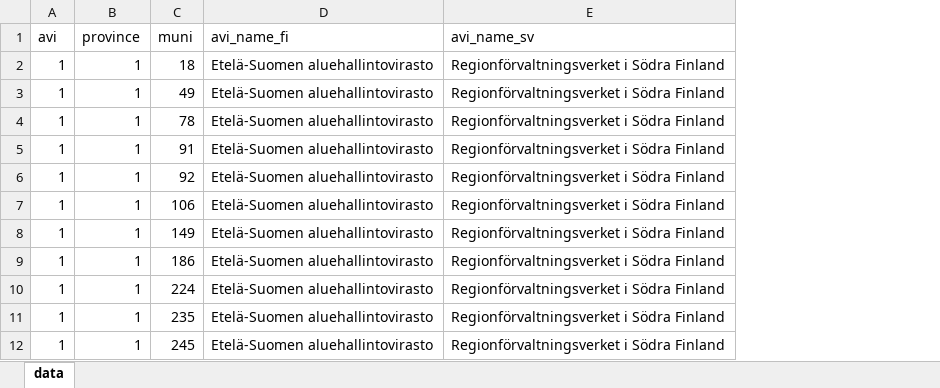
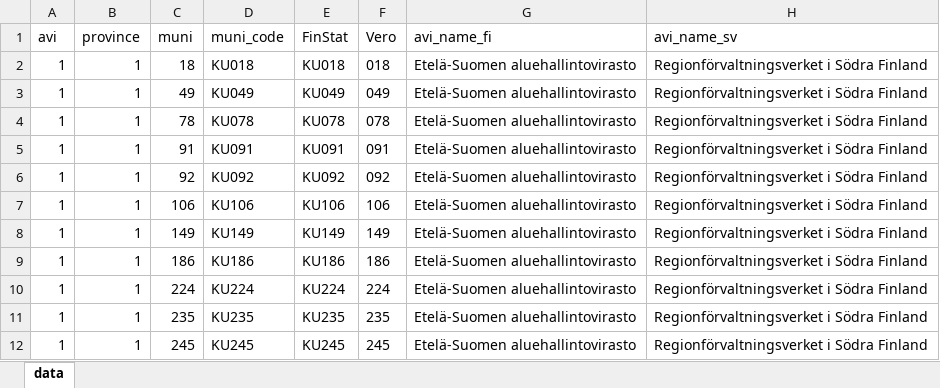
Before and after one commit to miesoletettu/budgetr, an Excel workbook: inst/extdata/finland_regions.xlsx, sheet data, drawn as a sheet; only a part is shown; values as stored, in another font and other column widths than the file's, no borders; the diff names each change by its address in the sheet, - before the commit and + after, or states it on an @@ line.

```diff
--- a/inst/extdata/finland_regions.xlsx (sheet data)
+++ b/inst/extdata/finland_regions.xlsx (sheet data)
+column D (muni_code), rows 2-12: KU018 | KU049 | KU078 | KU091 | KU092 | KU106 | KU149 | KU186 | KU224 | KU235 | KU245
+column E (FinStat), rows 2-12: KU018 | KU049 | KU078 | KU091 | KU092 | KU106 | KU149 | KU186 | KU224 | KU235 | KU245
+column F (Vero), rows 2-12: 018 | 049 | 078 | 091 | 092 | 106 | 149 | 186 | 224 | 235 | 245
```
Also changed, not shown: inst/extdata/indicies.xlsx, 34 other files.
